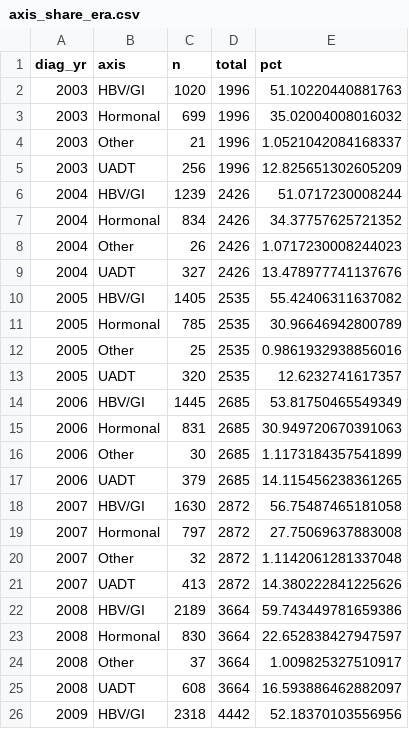
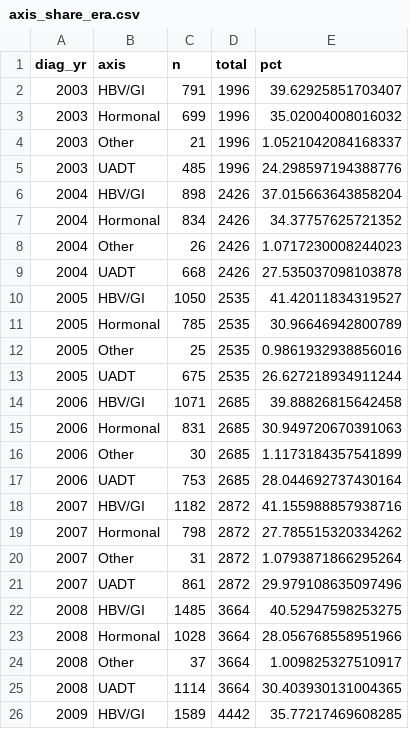
Before and after one commit to jnynlin/taiwan-cancer-registry, a CSV file: dl_vae/results/19_era/axis_share_era.csv, drawn as a sheet; only a part is shown; the diff covers the shown part only.

```diff
--- a/dl_vae/results/19_era/axis_share_era.csv
+++ b/dl_vae/results/19_era/axis_share_era.csv
@@ -1,26 +1,26 @@
 diag_yr,axis,n,total,pct
-2003,HBV/GI,1020,1996,51.10220440881763
+2003,HBV/GI,791,1996,39.62925851703407
 2003,Hormonal,699,1996,35.02004008016032
 2003,Other,21,1996,1.0521042084168337
-2003,UADT,256,1996,12.825651302605209
-2004,HBV/GI,1239,2426,51.0717230008244
+2003,UADT,485,1996,24.298597194388776
+2004,HBV/GI,898,2426,37.015663643858204
 2004,Hormonal,834,2426,34.37757625721352
 2004,Other,26,2426,1.0717230008244023
-2004,UADT,327,2426,13.478977741137676
-2005,HBV/GI,1405,2535,55.42406311637082
+2004,UADT,668,2426,27.535037098103878
+2005,HBV/GI,1050,2535,41.42011834319527
 2005,Hormonal,785,2535,30.96646942800789
 2005,Other,25,2535,0.9861932938856016
-2005,UADT,320,2535,12.6232741617357
-2006,HBV/GI,1445,2685,53.81750465549349
+2005,UADT,675,2535,26.627218934911244
+2006,HBV/GI,1071,2685,39.88826815642458
 2006,Hormonal,831,2685,30.949720670391063
 2006,Other,30,2685,1.1173184357541899
-2006,UADT,379,2685,14.115456238361265
-2007,HBV/GI,1630,2872,56.75487465181058
-2007,Hormonal,797,2872,27.75069637883008
-2007,Other,32,2872,1.1142061281337048
-2007,UADT,413,2872,14.380222841225626
-2008,HBV/GI,2189,3664,59.743449781659386
-2008,Hormonal,830,3664,22.652838427947597
+2006,UADT,753,2685,28.044692737430164
+2007,HBV/GI,1182,2872,41.155988857938716
+2007,Hormonal,798,2872,27.785515320334262
+2007,Other,31,2872,1.0793871866295264
+2007,UADT,861,2872,29.979108635097496
+2008,HBV/GI,1485,3664,40.52947598253275
+2008,Hormonal,1028,3664,28.056768558951966
 2008,Other,37,3664,1.009825327510917
-2008,UADT,608,3664,16.593886462882097
-2009,HBV/GI,2318,4442,52.18370103556956
+2008,UADT,1114,3664,30.403930131004365
+2009,HBV/GI,1589,4442,35.77217469608285
```
Also changed, not shown: 94 edited cells elsewhere in this file, dl_vae/results/16_hbv/c22_cooccurrence.csv, 12 other files.
